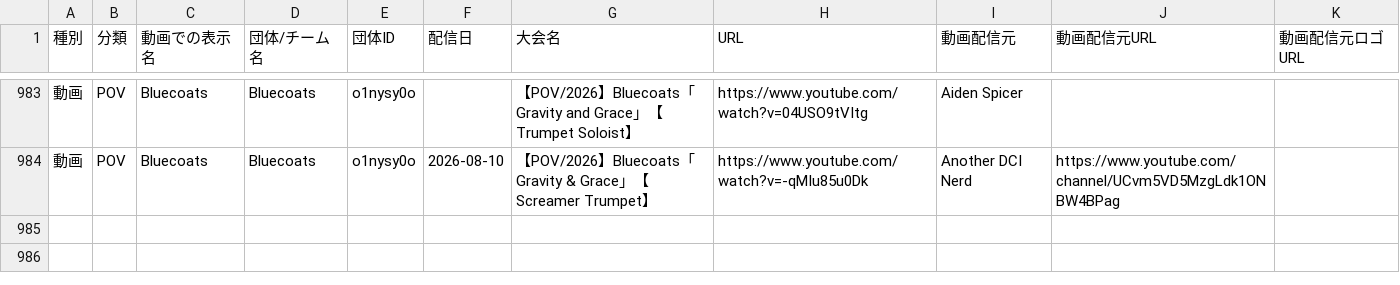
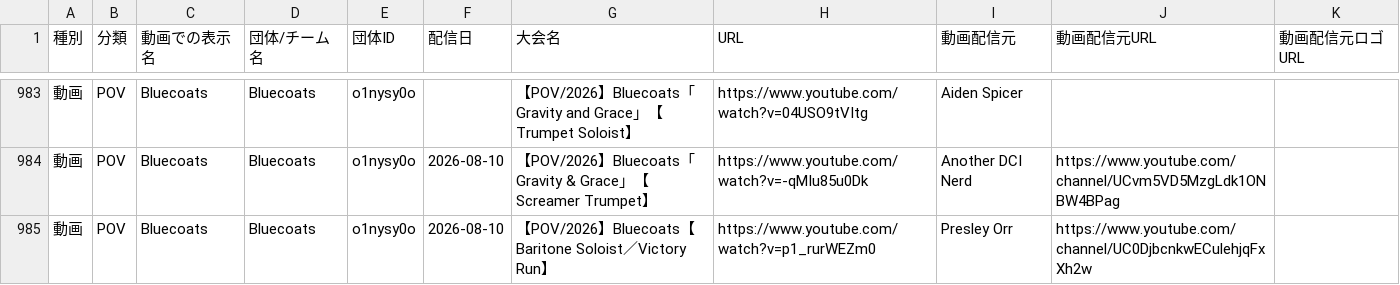
Before and after one commit to YuOKOVHI/marchinz, a CSV file: 大会動画リスト_POV.csv, drawn as a sheet; only a part is shown, gaps mark what is left out.

```diff
--- a/大会動画リスト_POV.csv
+++ b/大会動画リスト_POV.csv
@@ -984 +984,2 @@
 動画,POV,Bluecoats,Bluecoats,o1nysy0o,2026-08-10,【POV/2026】Bluecoats「Gravity & Grace」【Screamer Trumpet】,https://www.youtube.com/watch?v=-qMIu85u0Dk,Another DCI Nerd,https://www.youtube.com/channel/UCvm5VD5MzgLdk1ONBW4BPag,
+動画,POV,Bluecoats,Bluecoats,o1nysy0o,2026-08-10,【POV/2026】Bluecoats【Baritone Soloist／Victory Run】,https://www.youtube.com/watch?v=p1_rurWEZm0,Presley Orr,https://www.youtube.com/channel/UC0DjbcnkwECulehjqFxXh2w,
```
Also changed, not shown: 3 other files.
